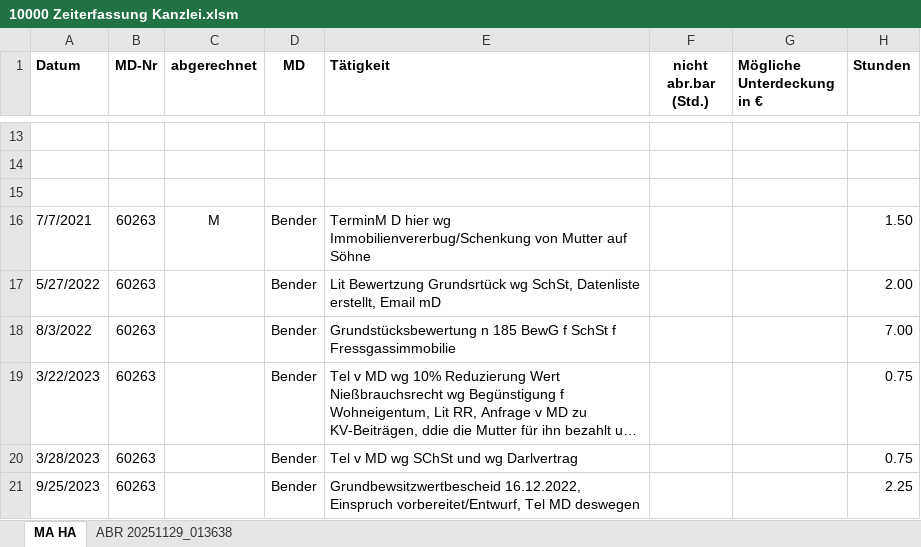
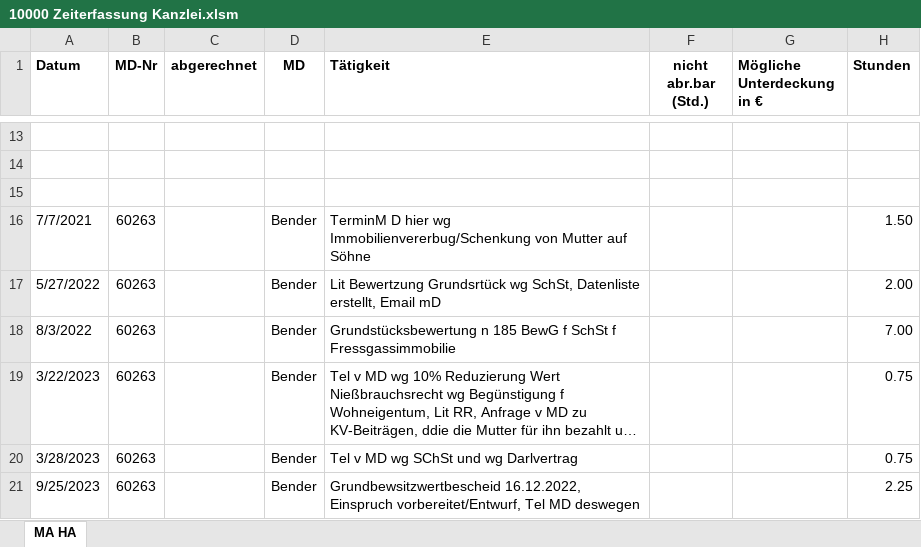
Before and after one commit to Wolle181/HtmXRechnung, an Excel workbook: Iteration 2try2/10000 Zeiterfassung Kanzlei.xlsm, sheet MA HA, drawn as a sheet; only a part is shown, gaps mark what is left out; long unchanged cells end in …; values as stored, in another font and other column widths than the file's, no borders; the diff names each change by its address in the sheet, - before the commit and + after, or states it on an @@ line.

```diff
--- a/Iteration 2try2/10000 Zeiterfassung Kanzlei.xlsm (sheet MA HA)
+++ b/Iteration 2try2/10000 Zeiterfassung Kanzlei.xlsm (sheet MA HA)
-sheet tab: ABR 20251129_013638
-C16 (abgerechnet): M
+C16 (abgerechnet): (empty)
```
Also changed, not shown: Iteration 2try2/Mitarbeiterzeiten/KL/MA_KL.xlsx, Iteration 2try2/Mitarbeiterzeiten/ZD/MA_ZD.xlsx.
